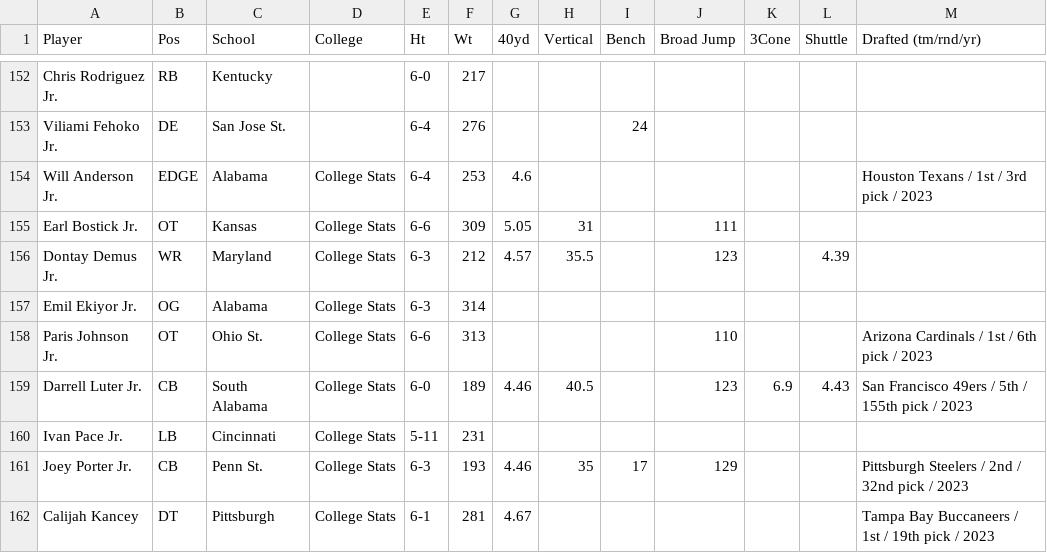
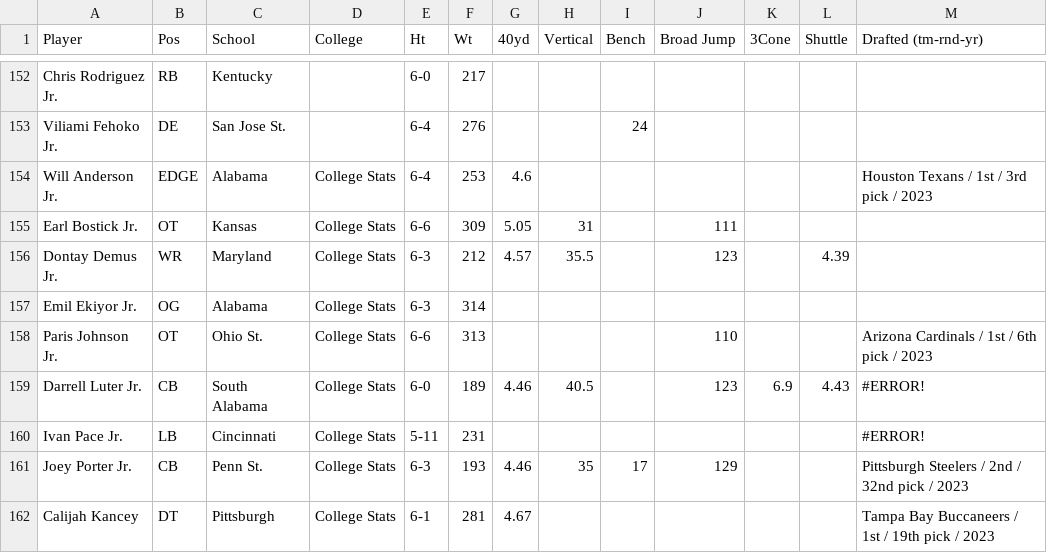
Before and after one commit to Domgraz/NFL_Combine_Draft_EDA, a CSV file: data/Combine_Results_2023.csv, drawn as a sheet; only a part is shown, gaps mark what is left out; the diff names each change by its address in the sheet, - before the commit and + after, or states it on an @@ line.

Commit message:
fixed 2023 data and changed 2019 problem

```diff
--- a/data/Combine_Results_2023.csv
+++ b/data/Combine_Results_2023.csv
-M1: Drafted (tm/rnd/yr)
+M1: Drafted (tm-rnd-yr)
-M159 (Drafted (tm-rnd-yr)): San Francisco 49ers / 5th / 155th pick / 2023
+M159 (Drafted (tm-rnd-yr)): #ERROR!
-M160 (Drafted (tm-rnd-yr)): (empty)
+M160 (Drafted (tm-rnd-yr)): #ERROR!
```
Also changed, not shown: data/Draft_Results_2019.csv, 1 other file.
